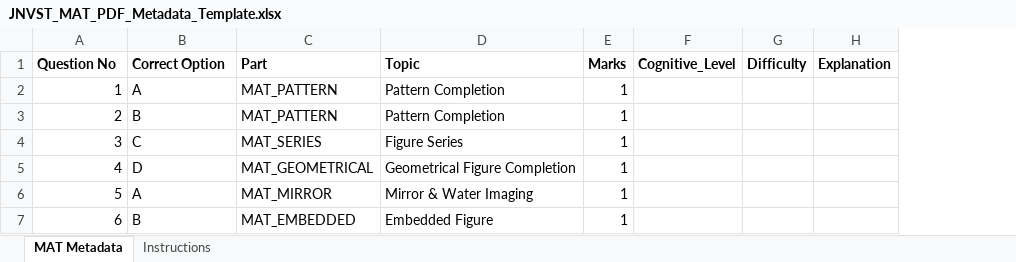
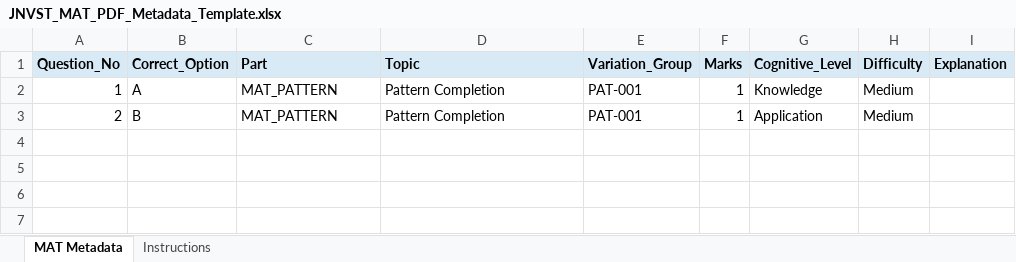
Before and after one commit to swarup-digitech/SwarupSir-Knowledge-Hub, an Excel workbook: JNVST_MAT_PDF_Metadata_Template.xlsx, sheet MAT Metadata, drawn as a sheet; values as stored, in another font and other column widths than the file's, no borders; removed rows and columns are numbered as before the commit, all else as after; the diff names each change by its address in the sheet, - before the commit and + after, or states it on an @@ line.

```diff
--- a/JNVST_MAT_PDF_Metadata_Template.xlsx (sheet MAT Metadata)
+++ b/JNVST_MAT_PDF_Metadata_Template.xlsx (sheet MAT Metadata)
+column E (Variation_Group), rows 2-3: PAT-001 | PAT-001
-A1: Question No
+A1: Question_No
-A1:D1 fill: none
+A1:D1 fill: #D9EAF7
-B1: Correct Option
+B1: Correct_Option
-F1:I1 fill: none
+F1:I1 fill: #D9EAF7
-G2 (Cognitive_Level): (empty)
+G2 (Cognitive_Level): Knowledge
-H2:H3 (Difficulty): (empty)
+H2:H3 (Difficulty): Medium
-G3 (Cognitive_Level): (empty)
+G3 (Cognitive_Level): Application
-row 4: 3 | C | MAT_SERIES | Figure Series | 1
-row 5: 4 | D | MAT_GEOMETRICAL | Geometrical Figure Completion | 1
-row 6: 5 | A | MAT_MIRROR | Mirror & Water Imaging | 1
-row 7: 6 | B | MAT_EMBEDDED | Embedded Figure | 1
```
Also changed, not shown: sheet Instructions, JNVST_Question_Bank_Bulk_Upload_Template.xlsx, 2 other files.
